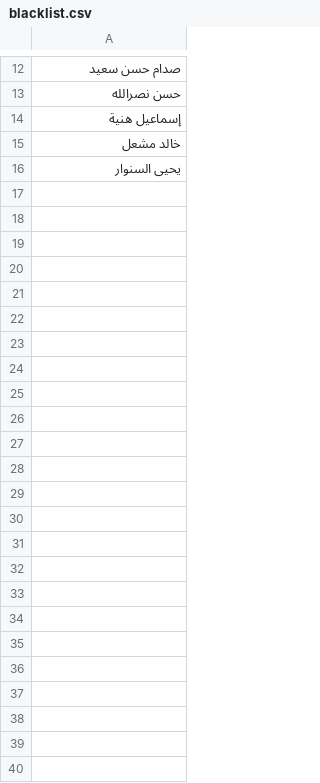
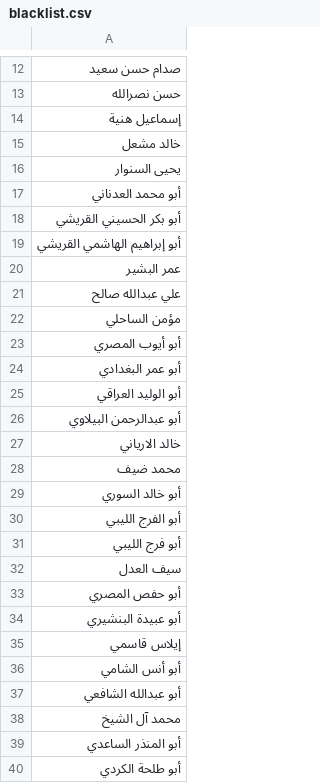
Before and after one commit to akhaly998/namesDetection, a CSV file: blacklist.csv, drawn as a sheet; only a part is shown, gaps mark what is left out; the diff names each change by its address in the sheet, - before the commit and + after, or states it on an @@ line.

```diff
--- a/blacklist.csv
+++ b/blacklist.csv
+row 17: أبو محمد العدناني
+row 18: أبو بكر الحسيني القريشي
+row 19: أبو إبراهيم الهاشمي القريشي
+row 20: عمر البشير
+row 21: علي عبدالله صالح
+row 22: مؤمن الساحلي
+row 23: أبو أيوب المصري
+row 24: أبو عمر البغدادي
+row 25: أبو الوليد العراقي
+row 26: أبو عبدالرحمن البيلاوي
+row 27: خالد الارياني
+row 28: محمد ضيف
+row 29: أبو خالد السوري
+row 30: أبو الفرج الليبي
+row 31: أبو فرج الليبي
+row 32: سيف العدل
+row 33: أبو حفص المصري
+row 34: أبو عبيدة البنشيري
+row 35: إيلاس قاسمي
+row 36: أبو أنس الشامي
+row 37: أبو عبدالله الشافعي
+row 38: محمد آل الشيخ
+row 39: أبو المنذر الساعدي
+row 40: أبو طلحة الكردي
```
Also changed, not shown: 4 other files.
